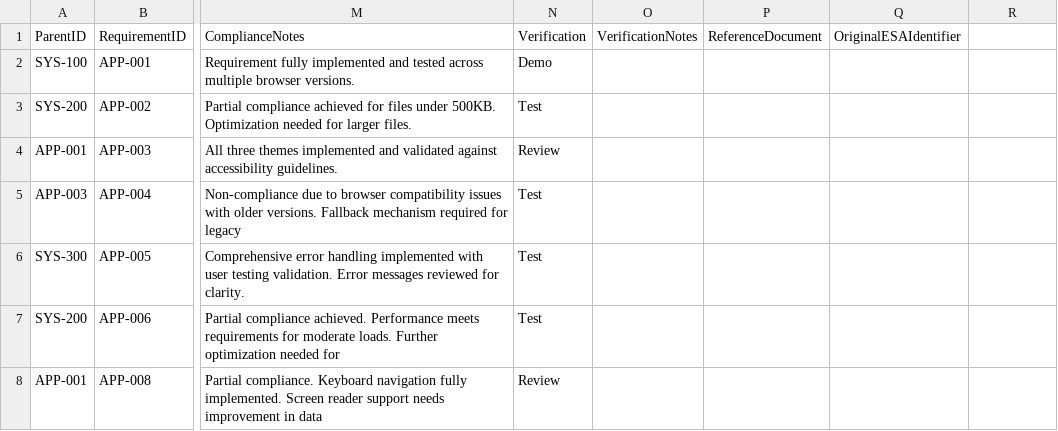
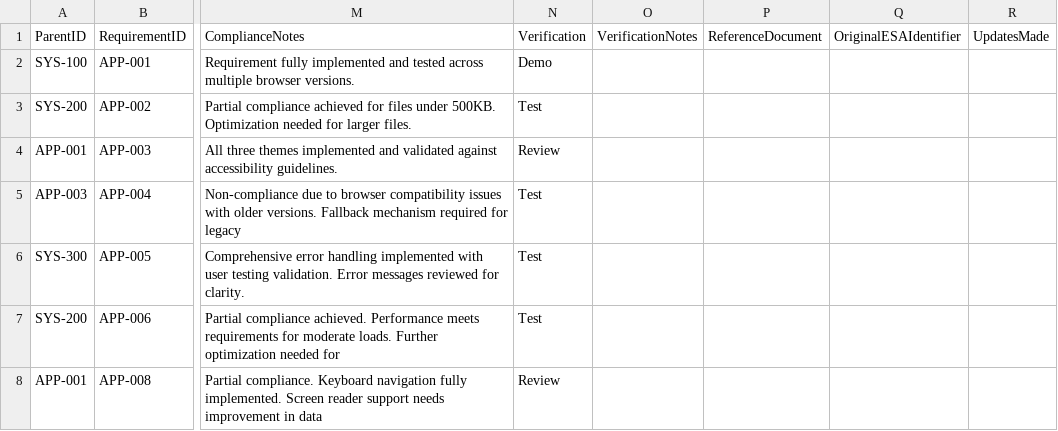
Before and after one commit to ChristopherGra/Requirement-Management-Tool, a CSV file: output/sample_requirements_specification_normalized.csv, drawn as a sheet; only a part is shown, gaps mark what is left out; the diff names each change by its address in the sheet, - before the commit and + after, or states it on an @@ line.

Commit message:
added UpdatesMade Column

```diff
--- a/output/sample_requirements_specification_normalized.csv
+++ b/output/sample_requirements_specification_normalized.csv
-R1: (empty)
+R1: UpdatesMade
```
Also changed, not shown: output/sample_requirements_alt_columns_normalized.csv, 4 other files.
